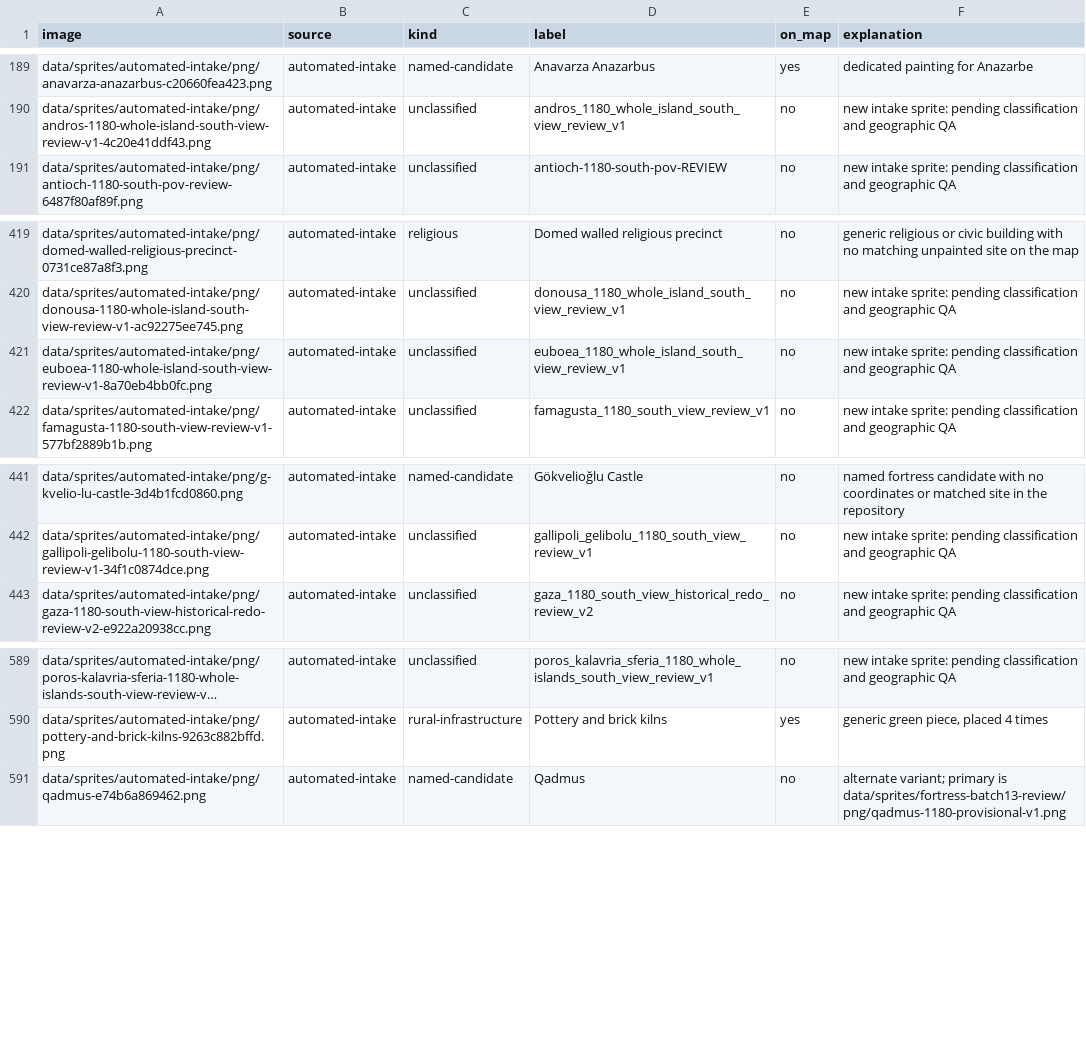
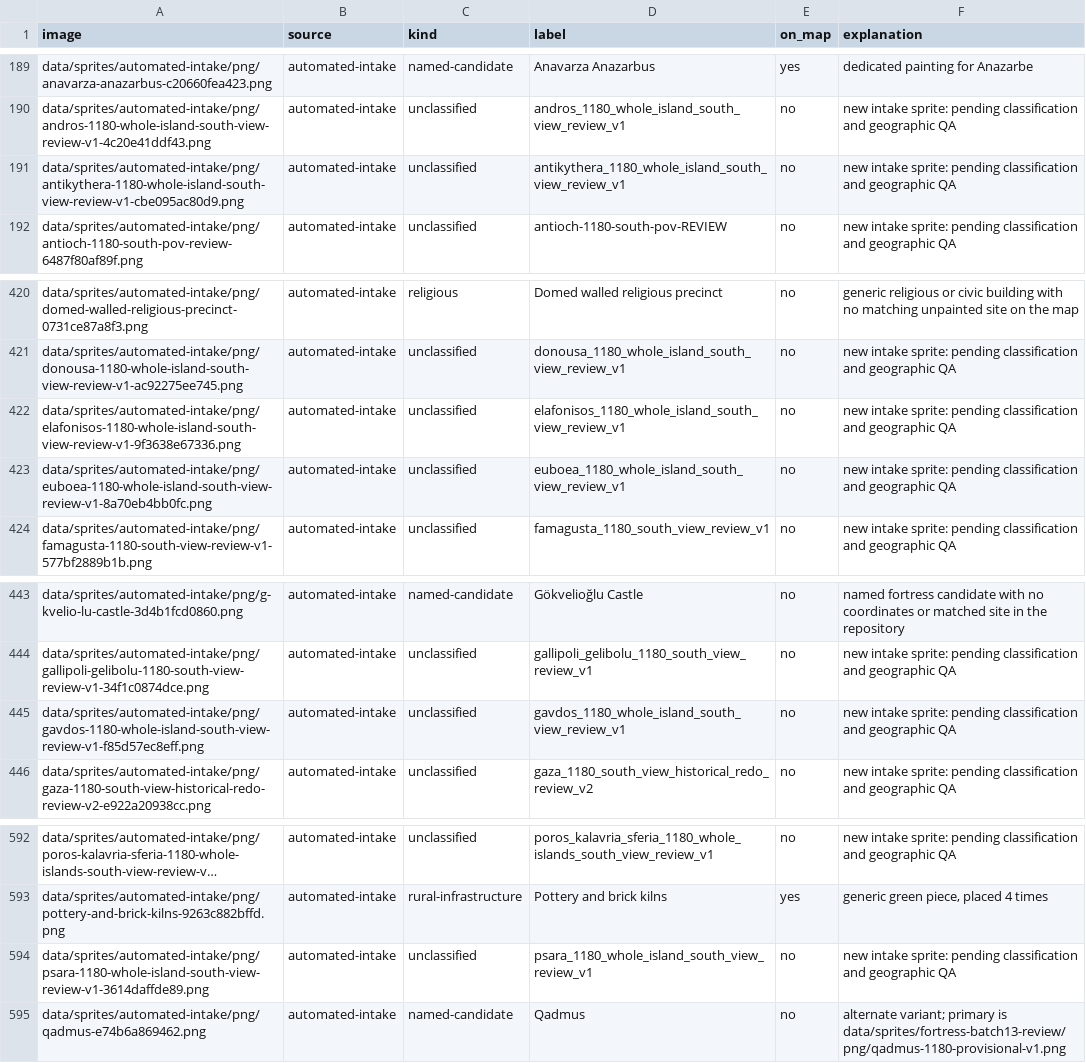
Before and after one commit to 1-tok/crusadersmap, a CSV file: reports/rebuild-2026-11-12/image-usage-and-off-map-list.csv, drawn as a sheet; only a part is shown, gaps mark what is left out; long unchanged cells end in …; the diff names each change by its address in the sheet, - before the commit and + after, or states it on an @@ line.

```diff
--- a/reports/rebuild-2026-11-12/image-usage-and-off-map-list.csv
+++ b/reports/rebuild-2026-11-12/image-usage-and-off-map-list.csv
+row 191: data/sprites/automated-intake/png/antikythera-1180-whole-island-south-view-review-v1-cbe095ac80d9.png | automated-intake | unclassified | antikythera_1180_whole_island_south_view_review_v1 | no | new intake sprite: pending classification and geographic QA
+row 422: data/sprites/automated-intake/png/elafonisos-1180-whole-island-south-view-review-v1-9f3638e67336.png | automated-intake | unclassified | elafonisos_1180_whole_island_south_view_review_v1 | no | new intake sprite: pending classification and geographic QA
+row 445: data/sprites/automated-intake/png/gavdos-1180-whole-island-south-view-review-v1-f85d57ec8eff.png | automated-intake | unclassified | gavdos_1180_whole_island_south_view_review_v1 | no | new intake sprite: pending classification and geographic QA
+row 594: data/sprites/automated-intake/png/psara-1180-whole-island-south-view-review-v1-3614daffde89.png | automated-intake | unclassified | psara_1180_whole_island_south_view_review_v1 | no | new intake sprite: pending classification and geographic QA
```
Also changed, not shown: reports/rebuild-2026-11-12/intake-promotion-decisions.csv, reports/rebuild-2026-11-12/recovered-root-sprites-reconciliation.csv, 5 other files.
